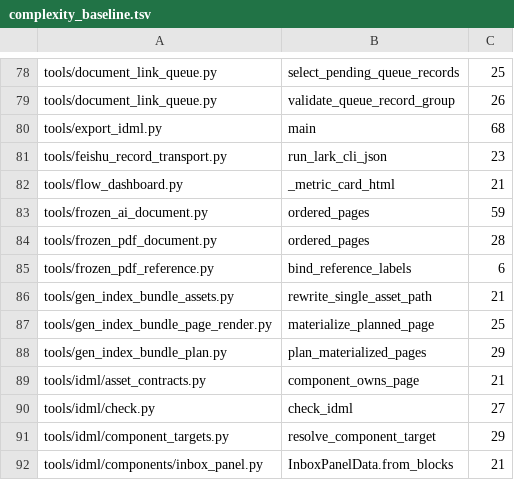
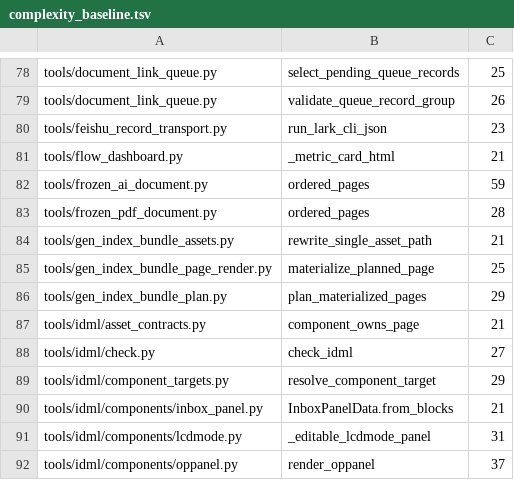
Before and after one commit to Bingboom/Hello-Docs, a TSV file: data/complexity_baseline.tsv, drawn as a sheet; only a part is shown, gaps mark what is left out; the shorter side is filled out with more unchanged rows.

```diff
--- a/data/complexity_baseline.tsv
+++ b/data/complexity_baseline.tsv
@@ -79,3 +79,2 @@ tools/document_link_queue.py	select_pending_queue_records	25
 tools/document_link_queue.py	validate_queue_record_group	26
-tools/export_idml.py	main	68
 tools/feishu_record_transport.py	run_lark_cli_json	23
@@ -84,3 +83,2 @@ tools/frozen_ai_document.py	ordered_pages	59
 tools/frozen_pdf_document.py	ordered_pages	28
-tools/frozen_pdf_reference.py	bind_reference_labels	6
 tools/gen_index_bundle_assets.py	rewrite_single_asset_path	21
```
Also changed, not shown: 5 other files.
